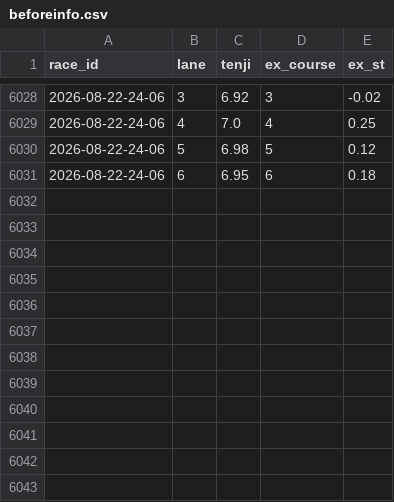
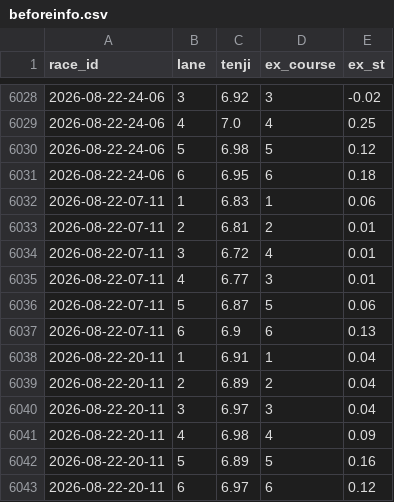
Before and after one commit to denden56-cloud/boatrace-papertrade, a CSV file: state/beforeinfo.csv, drawn as a sheet; only a part is shown, gaps mark what is left out; the diff names each change by its address in the sheet, - before the commit and + after, or states it on an @@ line.

```diff
--- a/state/beforeinfo.csv
+++ b/state/beforeinfo.csv
+row 6032: 2026-08-22-07-11 | 1 | 6.83 | 1 | 0.06
+row 6033: 2026-08-22-07-11 | 2 | 6.81 | 2 | 0.01
+row 6034: 2026-08-22-07-11 | 3 | 6.72 | 4 | 0.01
+row 6035: 2026-08-22-07-11 | 4 | 6.77 | 3 | 0.01
+row 6036: 2026-08-22-07-11 | 5 | 6.87 | 5 | 0.06
+row 6037: 2026-08-22-07-11 | 6 | 6.9 | 6 | 0.13
+row 6038: 2026-08-22-20-11 | 1 | 6.91 | 1 | 0.04
+row 6039: 2026-08-22-20-11 | 2 | 6.89 | 2 | 0.04
+row 6040: 2026-08-22-20-11 | 3 | 6.97 | 3 | 0.04
+row 6041: 2026-08-22-20-11 | 4 | 6.98 | 4 | 0.09
+row 6042: 2026-08-22-20-11 | 5 | 6.89 | 5 | 0.16
+row 6043: 2026-08-22-20-11 | 6 | 6.97 | 6 | 0.12
```
Also changed, not shown: state/checked.csv, state/odds/2026-08.csv, 1 other file.
